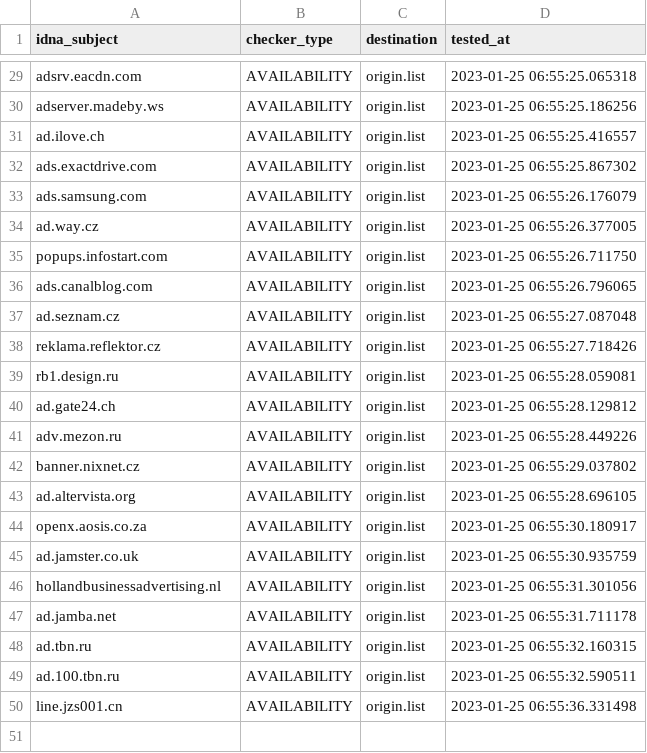
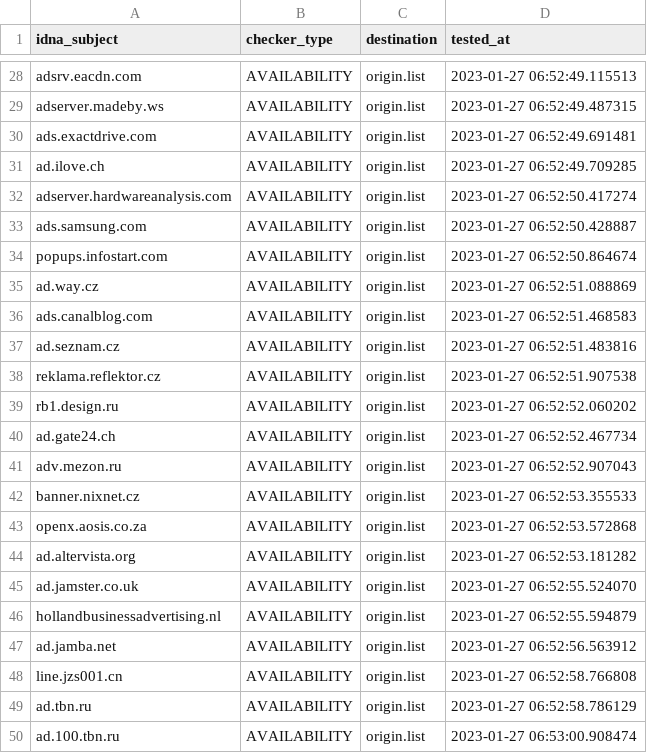
Before and after one commit to dead-hosts/hosts_web_yoyo.org, a CSV file: .pyfunceble/inactive.csv, drawn as a sheet; only a part is shown, gaps mark what is left out; removed rows and columns are numbered as before the commit, all else as after; the diff covers the shown part only; the diff names each change by its address in the sheet, - before the commit and + after, or states it on an @@ line.

```diff
--- a/.pyfunceble/inactive.csv
+++ b/.pyfunceble/inactive.csv
-D28 (tested_at): 2023-01-25 06:55:25.065318
+D28 (tested_at): 2023-01-27 06:52:49.115513
-D29 (tested_at): 2023-01-25 06:55:25.186256
+D29 (tested_at): 2023-01-27 06:52:49.487315
+row 30: ads.exactdrive.com | AVAILABILITY | origin.list | 2023-01-27 06:52:49.691481
-D31 (tested_at): 2023-01-25 06:55:25.416557
+D31 (tested_at): 2023-01-27 06:52:49.709285
-A32 (idna_subject): ads.exactdrive.com
+A32 (idna_subject): adserver.hardwareanalysis.com
-D32 (tested_at): 2023-01-25 06:55:25.867302
+D32 (tested_at): 2023-01-27 06:52:50.417274
-D33 (tested_at): 2023-01-25 06:55:26.176079
+D33 (tested_at): 2023-01-27 06:52:50.428887
-row 34: ad.way.cz | AVAILABILITY | origin.list | 2023-01-25 06:55:26.377005
-D34 (tested_at): 2023-01-25 06:55:26.711750
+D34 (tested_at): 2023-01-27 06:52:50.864674
+row 35: ad.way.cz | AVAILABILITY | origin.list | 2023-01-27 06:52:51.088869
-D36 (tested_at): 2023-01-25 06:55:26.796065
+D36 (tested_at): 2023-01-27 06:52:51.468583
-D37 (tested_at): 2023-01-25 06:55:27.087048
+D37 (tested_at): 2023-01-27 06:52:51.483816
-D38 (tested_at): 2023-01-25 06:55:27.718426
+D38 (tested_at): 2023-01-27 06:52:51.907538
-D39 (tested_at): 2023-01-25 06:55:28.059081
+D39 (tested_at): 2023-01-27 06:52:52.060202
-D40 (tested_at): 2023-01-25 06:55:28.129812
+D40 (tested_at): 2023-01-27 06:52:52.467734
-D41 (tested_at): 2023-01-25 06:55:28.449226
+D41 (tested_at): 2023-01-27 06:52:52.907043
-D42 (tested_at): 2023-01-25 06:55:29.037802
+D42 (tested_at): 2023-01-27 06:52:53.355533
-row 43: ad.altervista.org | AVAILABILITY | origin.list | 2023-01-25 06:55:28.696105
-D43 (tested_at): 2023-01-25 06:55:30.180917
+D43 (tested_at): 2023-01-27 06:52:53.572868
+row 44: ad.altervista.org | AVAILABILITY | origin.list | 2023-01-27 06:52:53.181282
-D45 (tested_at): 2023-01-25 06:55:30.935759
+D45 (tested_at): 2023-01-27 06:52:55.524070
-D46 (tested_at): 2023-01-25 06:55:31.301056
+D46 (tested_at): 2023-01-27 06:52:55.594879
-D47 (tested_at): 2023-01-25 06:55:31.711178
+D47 (tested_at): 2023-01-27 06:52:56.563912
+row 48: line.jzs001.cn | AVAILABILITY | origin.list | 2023-01-27 06:52:58.766808
-D49 (tested_at): 2023-01-25 06:55:32.160315
+D49 (tested_at): 2023-01-27 06:52:58.786129
-D50 (tested_at): 2023-01-25 06:55:32.590511
+D50 (tested_at): 2023-01-27 06:53:00.908474
-row 50: line.jzs001.cn | AVAILABILITY | origin.list | 2023-01-25 06:55:36.331498
```
Also changed, not shown: 3 added rows, 4 removed rows and 24 edited cells elsewhere in this file, 14 other files.
